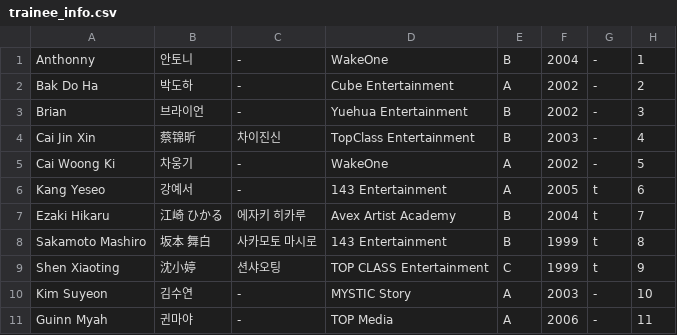
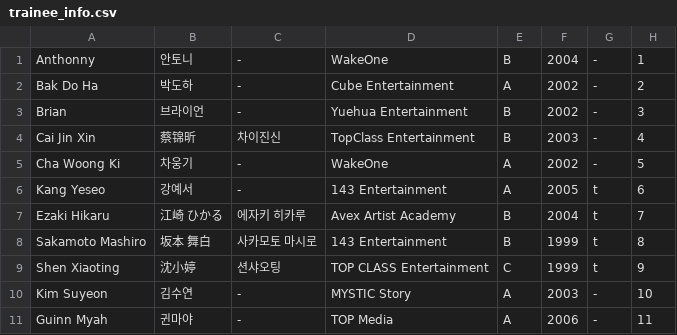
Before and after one commit to skzweme/dreamacademy, a CSV file: trainee_info.csv, drawn as a sheet; only a part is shown.

Commit message:
name

```diff
--- a/trainee_info.csv
+++ b/trainee_info.csv
@@ -4,3 +4,3 @@
 "Cai Jin Xin","蔡锦昕","차이진신","TopClass Entertainment","B","2003","-","4"
-"Cai Woong Ki","차웅기","-","WakeOne","A","2002","-","5"
+"Cha Woong Ki","차웅기","-","WakeOne","A","2002","-","5"
 "Kang Yeseo","강예서","-","143 Entertainment","A","2005","t","6"
```
